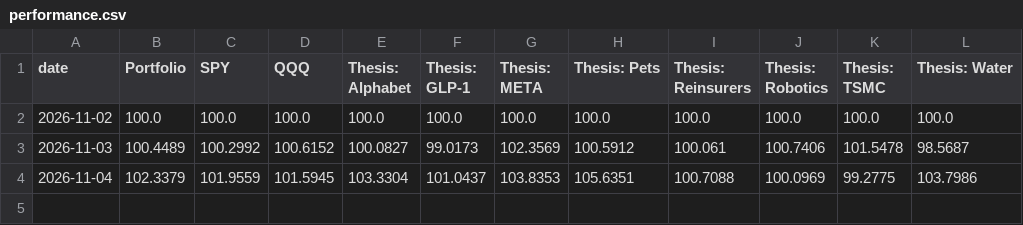
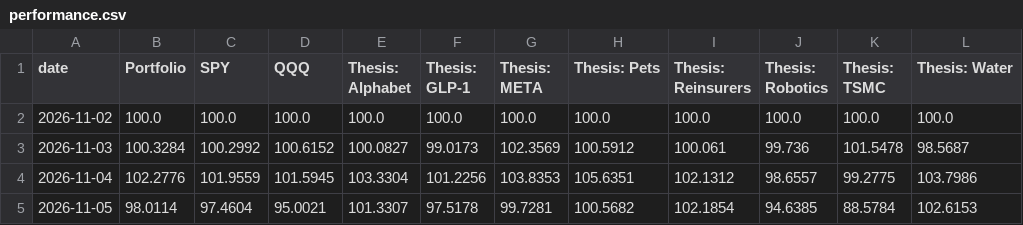
Before and after one commit to Variantviews/Variant-views, a CSV file: data/performance.csv, drawn as a sheet.

```diff
--- a/data/performance.csv
+++ b/data/performance.csv
@@ -2,3 +2,4 @@ date,Portfolio,SPY,QQQ,Thesis: Alphabet,Thesis: GLP-1,Thesis: META,Thesis: Pets,
 2026-11-02,100.0,100.0,100.0,100.0,100.0,100.0,100.0,100.0,100.0,100.0,100.0
-2026-11-03,100.4489,100.2992,100.6152,100.0827,99.0173,102.3569,100.5912,100.061,100.7406,101.5478,98.5687
-2026-11-04,102.3379,101.9559,101.5945,103.3304,101.0437,103.8353,105.6351,100.7088,100.0969,99.2775,103.7986
+2026-11-03,100.3284,100.2992,100.6152,100.0827,99.0173,102.3569,100.5912,100.061,99.736,101.5478,98.5687
+2026-11-04,102.2776,101.9559,101.5945,103.3304,101.2256,103.8353,105.6351,102.1312,98.6557,99.2775,103.7986
+2026-11-05,98.0114,97.4604,95.0021,101.3307,97.5178,99.7281,100.5682,102.1854,94.6385,88.5784,102.6153
```
Also changed, not shown: 1 other file.
